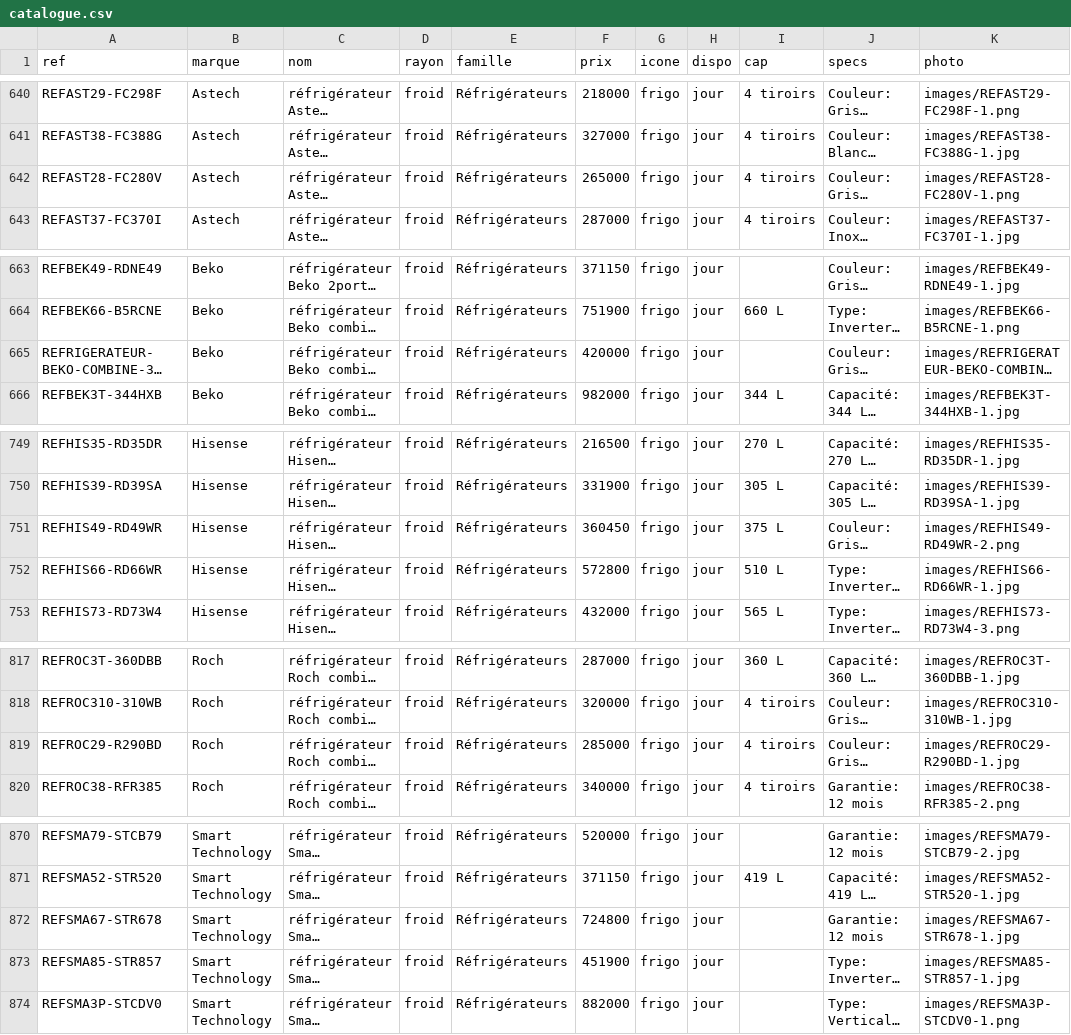
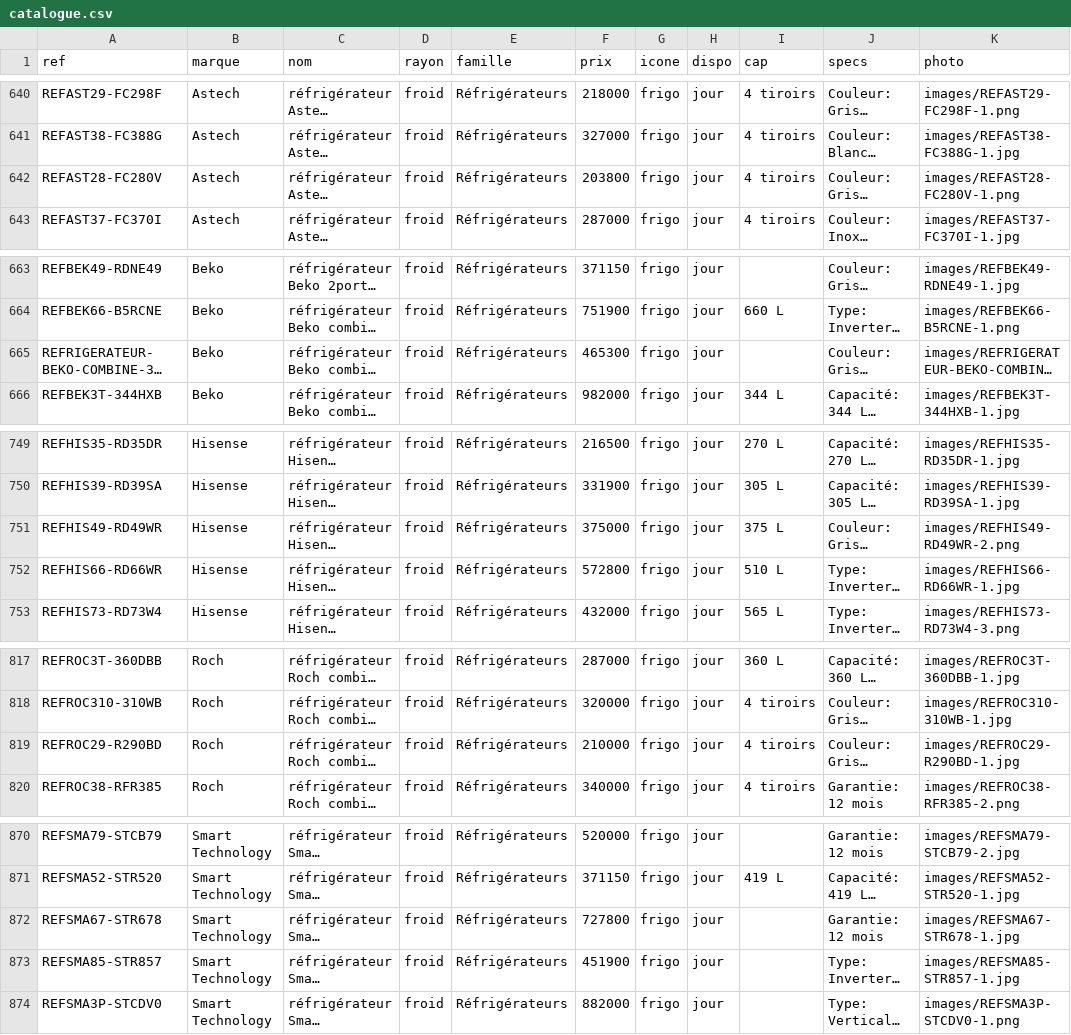
Before and after one commit to cheikhbarre1978-source/sandaga_soldes, a CSV file: catalogue.csv, drawn as a sheet; only a part is shown, gaps mark what is left out; long unchanged cells end in …; the diff covers the shown part only; the diff names each change by its address in the sheet, - before the commit and + after, or states it on an @@ line.

```diff
--- a/catalogue.csv
+++ b/catalogue.csv
-F642 (prix): 265000
+F642 (prix): 203800
-F665 (prix): 420000
+F665 (prix): 465300
-F751 (prix): 360450
+F751 (prix): 375000
-F819 (prix): 285000
+F819 (prix): 210000
-F872 (prix): 724800
+F872 (prix): 727800
```
Also changed, not shown: 1 edited cell elsewhere in this file, 6 other files.
